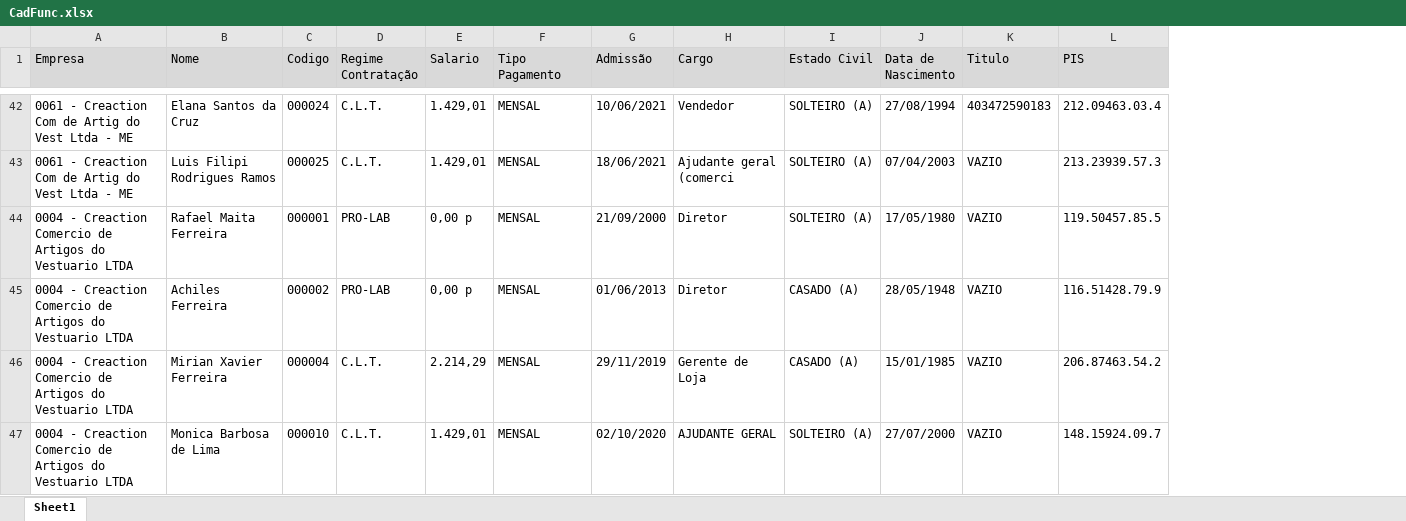
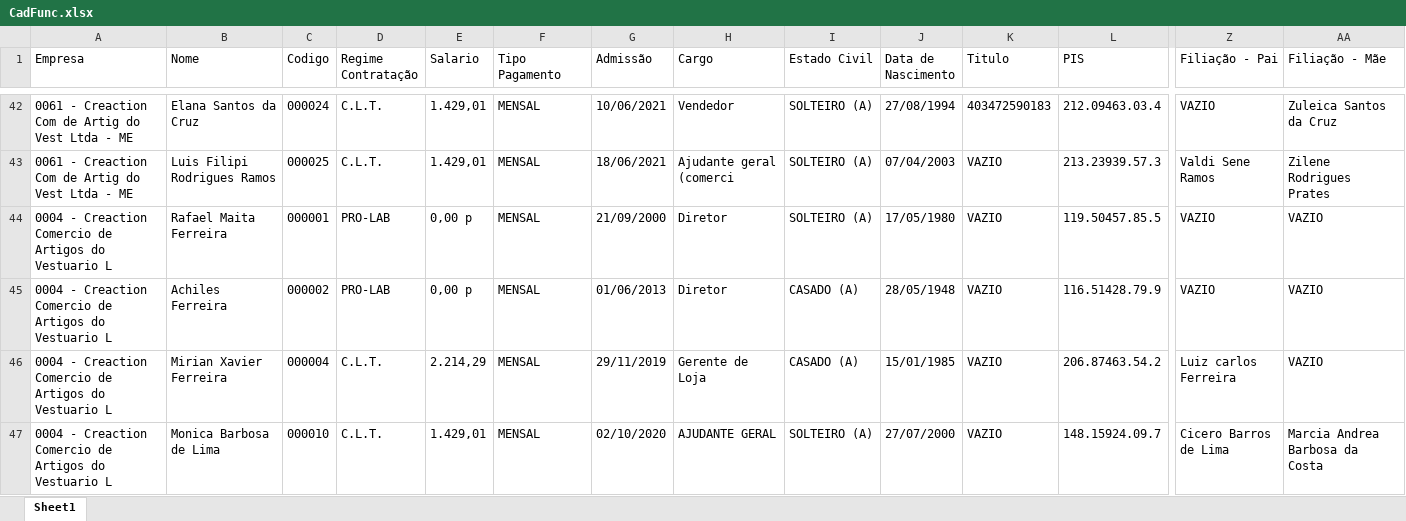
Before and after one commit to rfo-dev/Projeto_Automacao, an Excel workbook: CadFunc.xlsx, sheet Sheet1, drawn as a sheet; only a part is shown, gaps mark what is left out; values as stored, in another font and other column widths than the file's, no borders; the diff covers the shown part only; the diff names each change by its address in the sheet, - before the commit and + after, or states it on an @@ line.

```diff
--- a/CadFunc.xlsx (sheet Sheet1)
+++ b/CadFunc.xlsx (sheet Sheet1)
+column Z (Filiação - Pai), rows 42-47: VAZIO | Valdi Sene Ramos | VAZIO | VAZIO | Luiz carlos Ferreira | Cicero Barros de Lima
+column AA (Filiação - Mãe), rows 42-47: Zuleica Santos da Cruz | Zilene Rodrigues Prates | VAZIO | VAZIO | VAZIO | Marcia Andrea Barbosa da Costa
-A1:L1 fill: #D9D9D9
+A1:L1 fill: none
-A44:A47 (Empresa): …do Vestuario LTDA
+A44:A47 (Empresa): …do Vestuario L
```
Also changed, not shown: 59 edited cells and cell formats elsewhere in this sheet, 2 other files.
